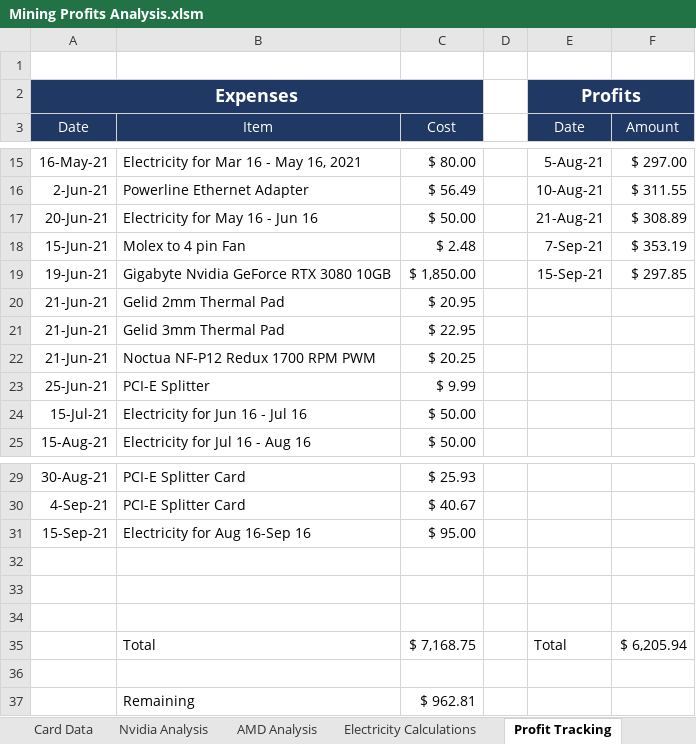
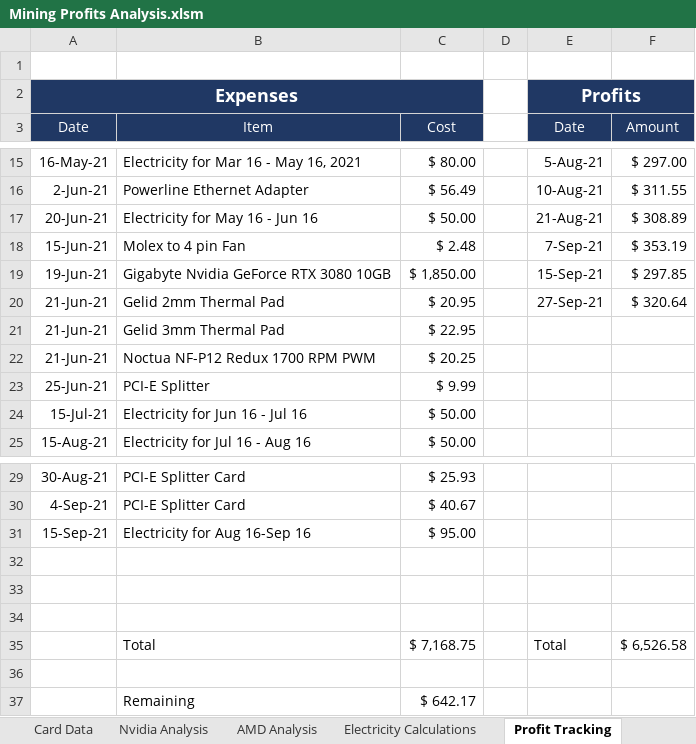
Before and after one commit to HoTofu/eth-gpu-mining-profitability, an Excel workbook: Mining Profits Analysis.xlsm, sheet Profit Tracking, drawn as a sheet; only a part is shown, gaps mark what is left out; values as stored, in another font and other column widths than the file's, no borders; the diff names each change by its address in the sheet, - before the commit and + after, or states it on an @@ line.

Commit message:
Update Mining Profits Analysis.xlsm

```diff
--- a/Mining Profits Analysis.xlsm (sheet Profit Tracking)
+++ b/Mining Profits Analysis.xlsm (sheet Profit Tracking)
-E20 (Date): (empty)
+E20 (Date): 27-Sep-21
-F20 (Amount): (empty)
+F20 (Amount): $ 320.64
-F35 (Amount): $ 6,205.94
+F35 (Amount): $ 6,526.58
-C37 (Cost): $ 962.81
+C37 (Cost): $ 642.17
```
